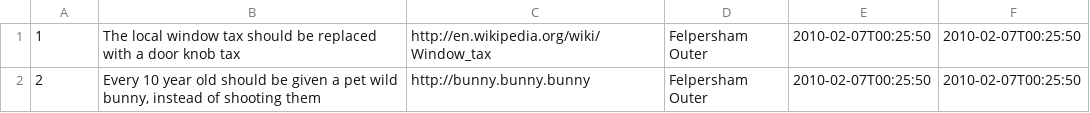
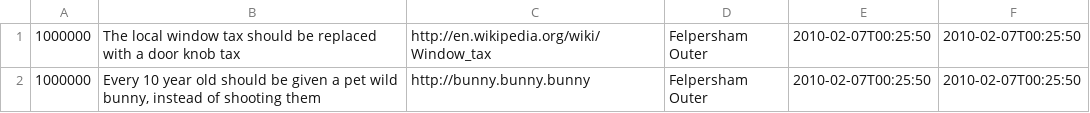
Before and after one commit to mysociety/theyworkforyou, a CSV file: googleappengine/electionsurvey/bin/very-short-refined-issues.csv, drawn as a sheet.

Commit message:
Command line options for loading data. Be able to load multiple files. Example national issues

```diff
--- a/googleappengine/electionsurvey/bin/very-short-refined-issues.csv
+++ b/googleappengine/electionsurvey/bin/very-short-refined-issues.csv
@@ -1,2 +1,2 @@
-1,"The local window tax should be replaced with a door knob tax",http://en.wikipedia.org/wiki/Window_tax,"Felpersham Outer","2010-02-07T00:25:50","2010-02-07T00:25:50"
-2,"Every 10 year old should be given a pet wild bunny, instead of shooting them",http://bunny.bunny.bunny,"Felpersham Outer","2010-02-07T00:25:50","2010-02-07T00:25:50"
+1000000,"The local window tax should be replaced with a door knob tax",http://en.wikipedia.org/wiki/Window_tax,"Felpersham Outer","2010-02-07T00:25:50","2010-02-07T00:25:50"
+1000000,"Every 10 year old should be given a pet wild bunny, instead of shooting them",http://bunny.bunny.bunny,"Felpersham Outer","2010-02-07T00:25:50","2010-02-07T00:25:50"
```
Also changed, not shown: 3 other files.
